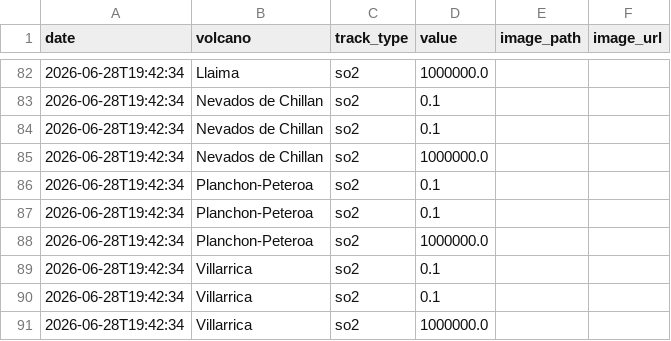
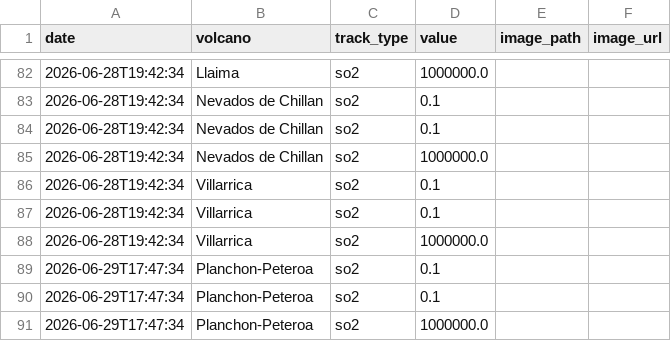
Before and after one commit to MendozaVolcanic/MOUNTS-Chile, a CSV file: csv/events.csv, drawn as a sheet; only a part is shown, gaps mark what is left out; removed rows and columns are numbered as before the commit, all else as after; the diff names each change by its address in the sheet, - before the commit and + after, or states it on an @@ line.

```diff
--- a/csv/events.csv
+++ b/csv/events.csv
-row 86: 2026-06-28T19:42:34 | Planchon-Peteroa | so2 | 0.1
-row 87: 2026-06-28T19:42:34 | Planchon-Peteroa | so2 | 0.1
-row 88: 2026-06-28T19:42:34 | Planchon-Peteroa | so2 | 1000000.0
+row 89: 2026-06-29T17:47:34 | Planchon-Peteroa | so2 | 0.1
+row 90: 2026-06-29T17:47:34 | Planchon-Peteroa | so2 | 0.1
+row 91: 2026-06-29T17:47:34 | Planchon-Peteroa | so2 | 1000000.0
```
Also changed, not shown: catalog.csv, csv/planchon-peteroa_so2_mass.csv, 17 other files.
